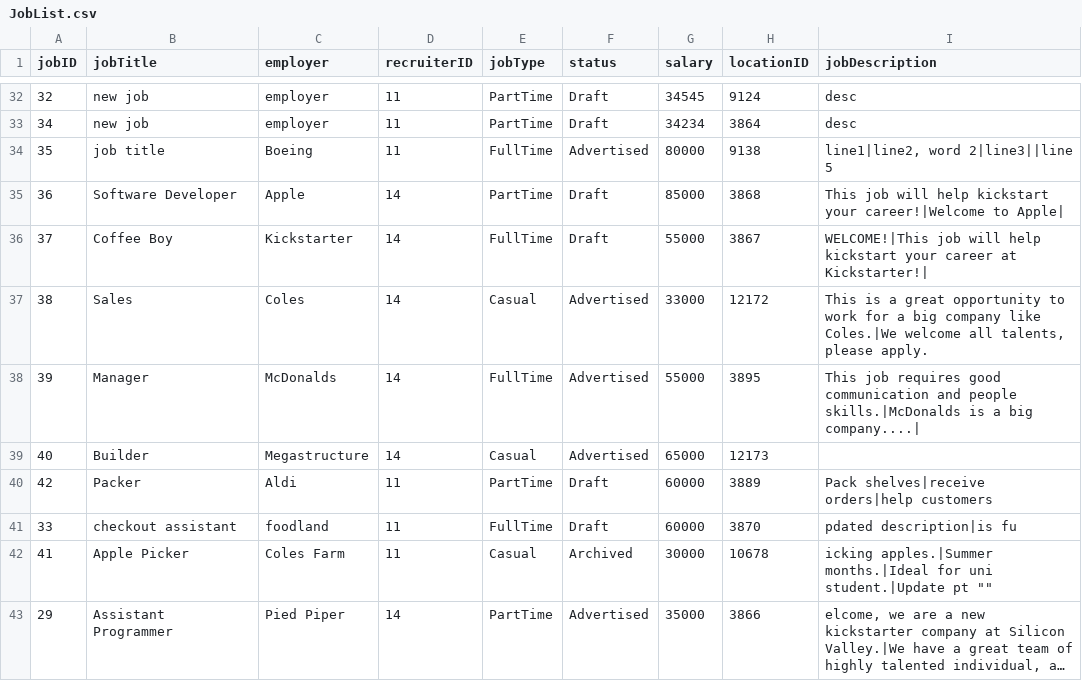
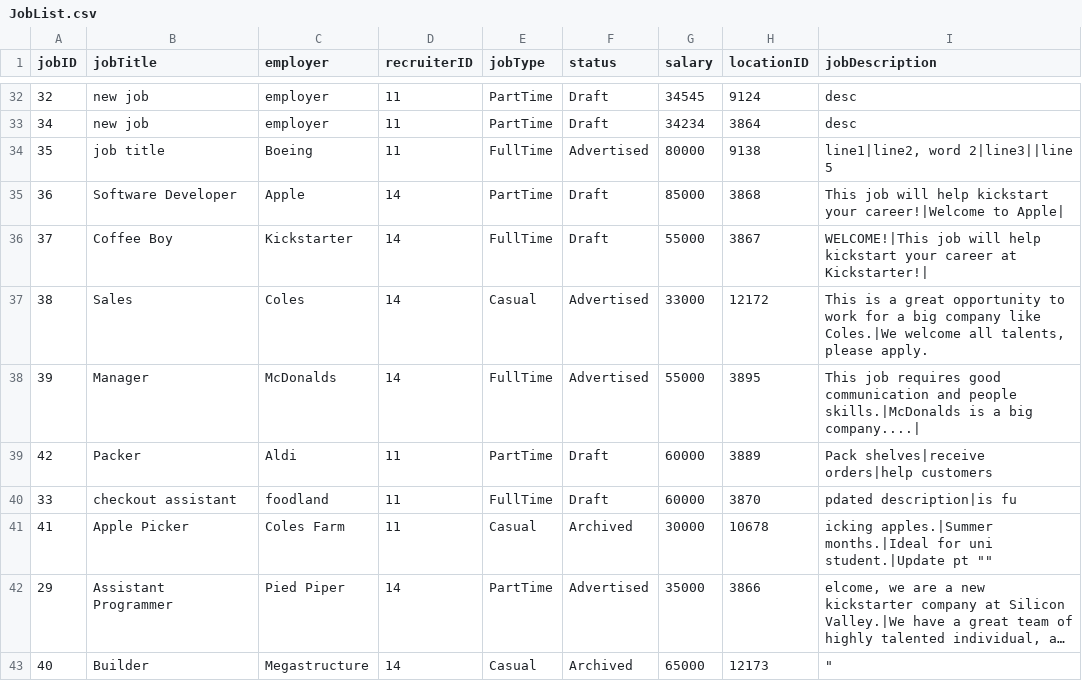
Before and after one commit to namyngu/JobSeekingSystem, a CSV file: JobList.csv, drawn as a sheet; only a part is shown, gaps mark what is left out; long unchanged cells end in …; removed rows and columns are numbered as before the commit, all else as after; the diff names each change by its address in the sheet, - before the commit and + after, or states it on an @@ line.

```diff
--- a/JobList.csv
+++ b/JobList.csv
-row 39: 40 | Builder | Megastructure | 14 | Casual | Advertised | 65000 | 12173
+row 43: 40 | Builder | Megastructure | 14 | Casual | Archived | 65000 | 12173 | "
```
Also changed, not shown: JobCategory.csv, JobSkills.csv, 2 other files.
